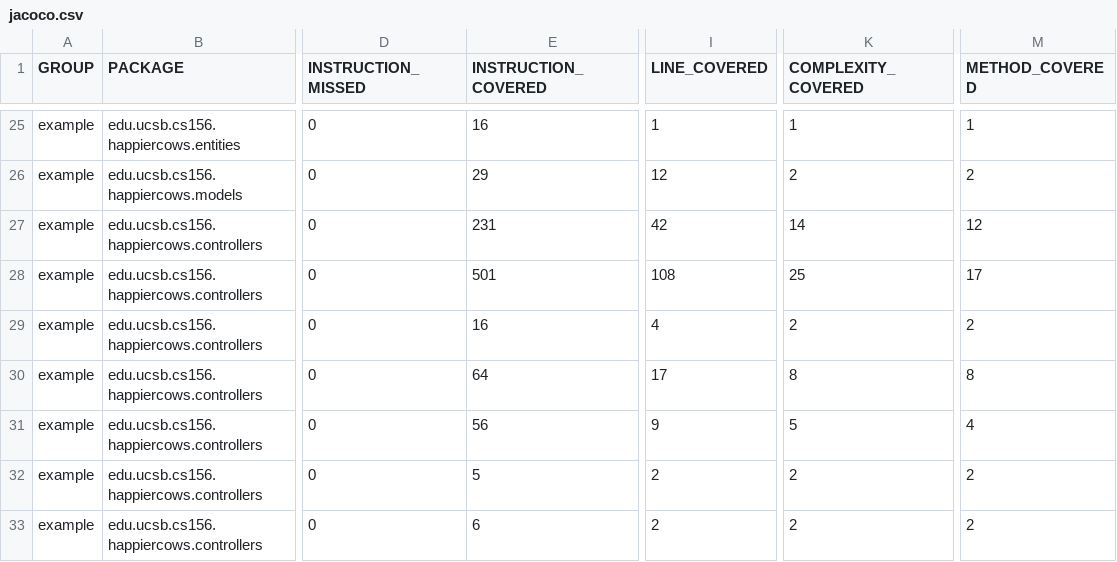
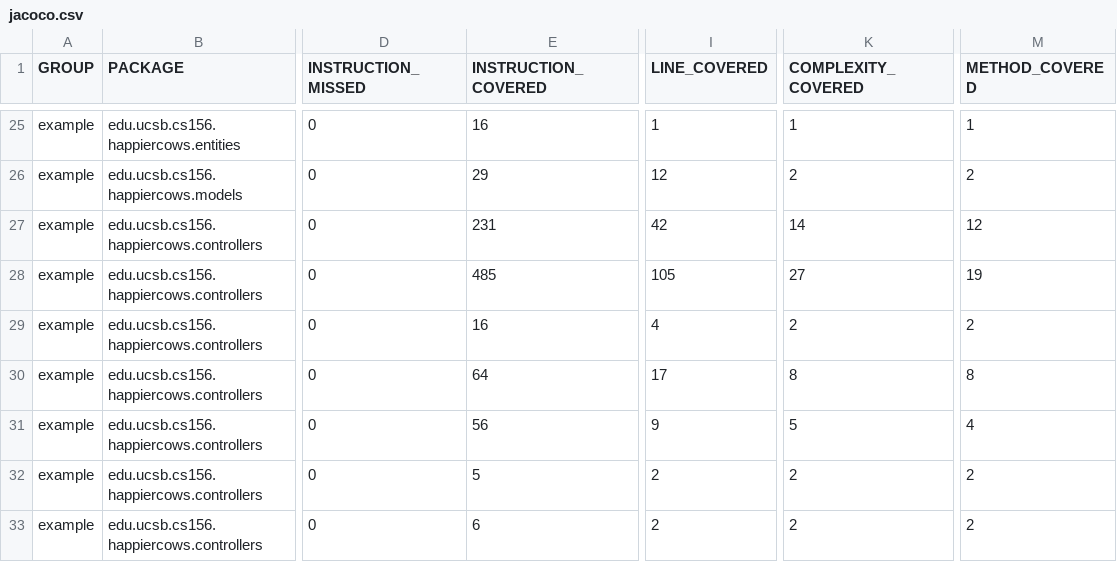
Before and after one commit to ucsb-cs156-s23/proj-happycows-s23-6pm-1, a CSV file: prs/38/jacoco/jacoco.csv, drawn as a sheet; only a part is shown, gaps mark what is left out; the diff names each change by its address in the sheet, - before the commit and + after, or states it on an @@ line.

```diff
--- a/prs/38/jacoco/jacoco.csv
+++ b/prs/38/jacoco/jacoco.csv
-E28 (INSTRUCTION_COVERED): 501
+E28 (INSTRUCTION_COVERED): 485
-I28 (LINE_COVERED): 108
+I28 (LINE_COVERED): 105
-K28 (COMPLEXITY_COVERED): 25
+K28 (COMPLEXITY_COVERED): 27
-M28 (METHOD_COVERED): 17
+M28 (METHOD_COVERED): 19
```
Also changed, not shown: 7 other files.
